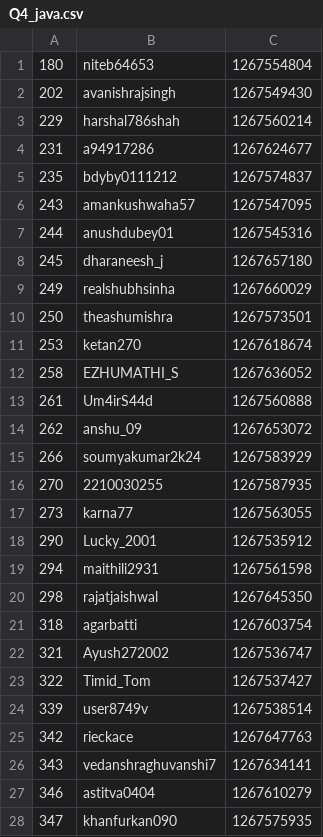
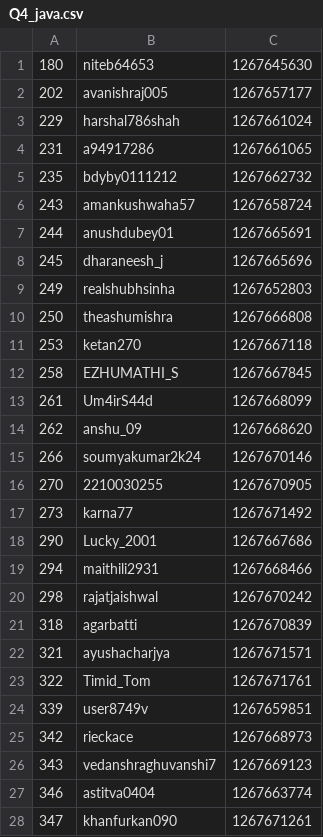
Before and after one commit to NDR0216/LeetCode-AntiCheat, a CSV file: history/BW131/Q4_java.csv, drawn as a sheet; only a part is shown; the diff covers the shown part only.

Commit message:
change to update history folder directly

```diff
--- a/history/BW131/Q4_java.csv
+++ b/history/BW131/Q4_java.csv
@@ -1,28 +1,28 @@
-180,niteb64653,1267554804
-202,avanishrajsingh,1267549430
-229,harshal786shah,1267560214
-231,a94917286,1267624677
-235,bdyby0111212,1267574837
-243,amankushwaha57,1267547095
-244,anushdubey01,1267545316
-245,dharaneesh_j,1267657180
-249,realshubhsinha,1267660029
-250,theashumishra,1267573501
-253,ketan270,1267618674
-258,EZHUMATHI_S,1267636052
-261,Um4irS44d,1267560888
-262,anshu_09,1267653072
-266,soumyakumar2k24,1267583929
-270,2210030255,1267587935
-273,karna77,1267563055
-290,Lucky_2001,1267535912
-294,maithili2931,1267561598
-298,rajatjaishwal,1267645350
-318,agarbatti,1267603754
-321,Ayush272002,1267536747
-322,Timid_Tom,1267537427
-339,user8749v,1267538514
-342,rieckace,1267647763
-343,vedanshraghuvanshi7,1267634141
-346,astitva0404,1267610279
-347,khanfurkan090,1267575935
+180,niteb64653,1267645630
+202,avanishraj005,1267657177
+229,harshal786shah,1267661024
+231,a94917286,1267661065
+235,bdyby0111212,1267662732
+243,amankushwaha57,1267658724
+244,anushdubey01,1267665691
+245,dharaneesh_j,1267665696
+249,realshubhsinha,1267652803
+250,theashumishra,1267666808
+253,ketan270,1267667118
+258,EZHUMATHI_S,1267667845
+261,Um4irS44d,1267668099
+262,anshu_09,1267668620
+266,soumyakumar2k24,1267670146
+270,2210030255,1267670905
+273,karna77,1267671492
+290,Lucky_2001,1267667686
+294,maithili2931,1267668466
+298,rajatjaishwal,1267670242
+318,agarbatti,1267670839
+321,ayushacharjya,1267671571
+322,Timid_Tom,1267671761
+339,user8749v,1267659851
+342,rieckace,1267668973
+343,vedanshraghuvanshi7,1267669123
+346,astitva0404,1267663774
+347,khanfurkan090,1267671261
```
Also changed, not shown: 10 edited cells elsewhere in this file, 1 other file.
